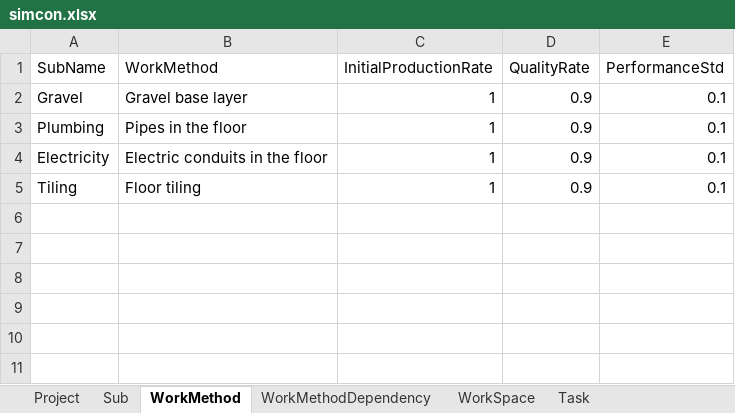
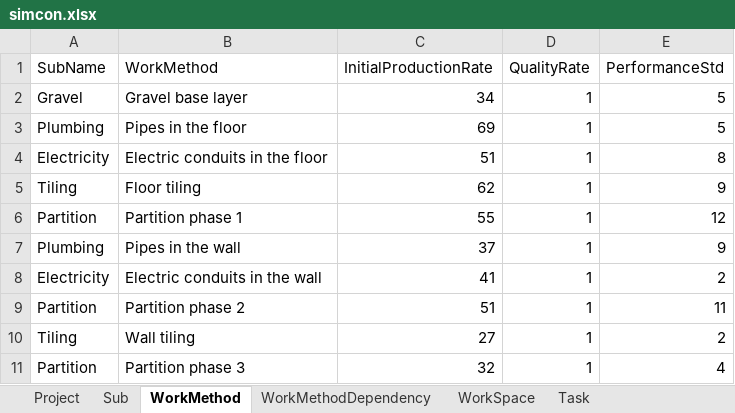
Before and after one commit to lorinma/simcon, an Excel workbook: simcon.xlsx, sheet WorkMethod, drawn as a sheet; values as stored, in another font and other column widths than the file's, no borders; the diff names each change by its address in the sheet, - before the commit and + after, or states it on an @@ line.

```diff
--- a/simcon.xlsx (sheet WorkMethod)
+++ b/simcon.xlsx (sheet WorkMethod)
-C2 (InitialProductionRate): 1
+C2 (InitialProductionRate): 34
-D2:D5 (QualityRate): 0.9
+D2:D5 (QualityRate): 1
-E2:E3 (PerformanceStd): 0.1
+E2:E3 (PerformanceStd): 5
-C3 (InitialProductionRate): 1
+C3 (InitialProductionRate): 69
-C4 (InitialProductionRate): 1
+C4 (InitialProductionRate): 51
-E4 (PerformanceStd): 0.1
+E4 (PerformanceStd): 8
-C5 (InitialProductionRate): 1
+C5 (InitialProductionRate): 62
-E5 (PerformanceStd): 0.1
+E5 (PerformanceStd): 9
+row 6: Partition | Partition phase 1 | 55 | 1 | 12
+row 7: Plumbing | Pipes in the wall | 37 | 1 | 9
+row 8: Electricity | Electric conduits in the wall | 41 | 1 | 2
+row 9: Partition | Partition phase 2 | 51 | 1 | 11
+row 10: Tiling | Wall tiling | 27 | 1 | 2
+row 11: Partition | Partition phase 3 | 32 | 1 | 4
```
Also changed, not shown: sheet Task, sheet Project, sheet WorkMethodDependency, sheet Sub, 2 other files.
